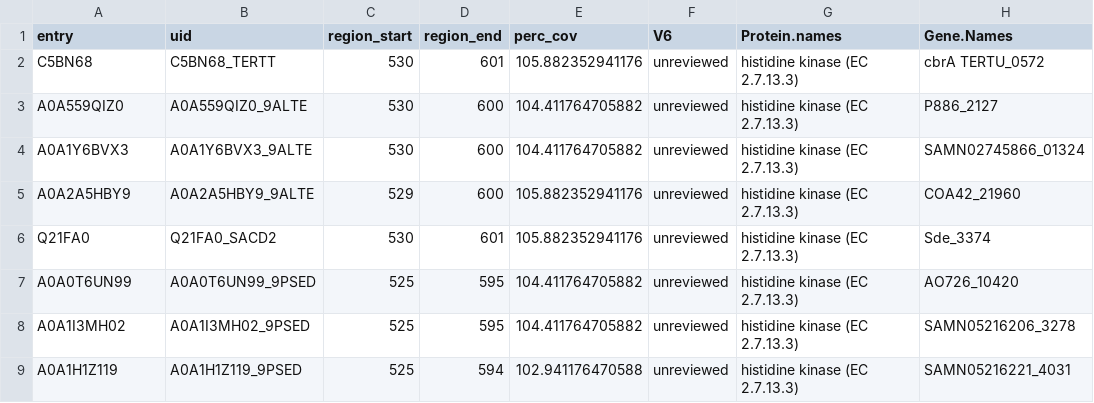
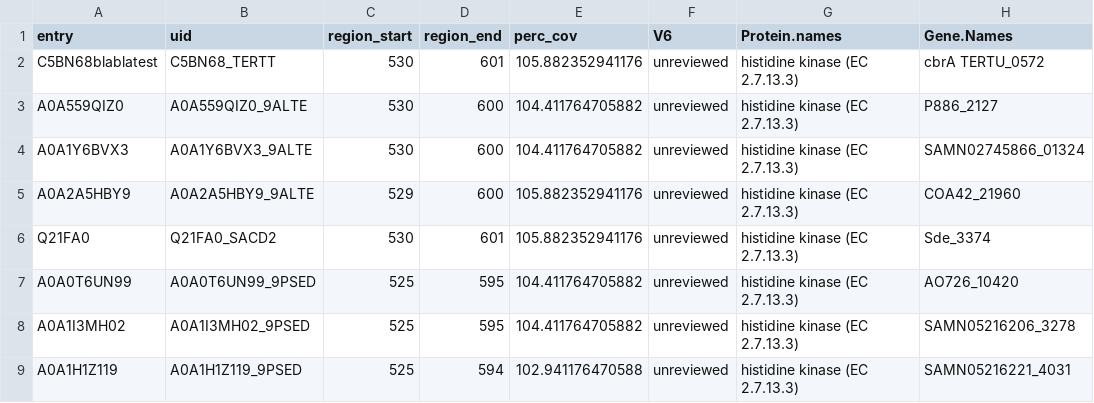
Before and after one commit to ElhabashyLab/3DClans, a TSV file: example_files/small_tsv_files/test_1.tsv, drawn as a sheet; only a part is shown; the diff names each change by its address in the sheet, - before the commit and + after, or states it on an @@ line.

```diff
--- a/example_files/small_tsv_files/test_1.tsv
+++ b/example_files/small_tsv_files/test_1.tsv
-A2 (entry): C5BN68
+A2 (entry): C5BN68blablatest
```
Also changed, not shown: 6 other files.
